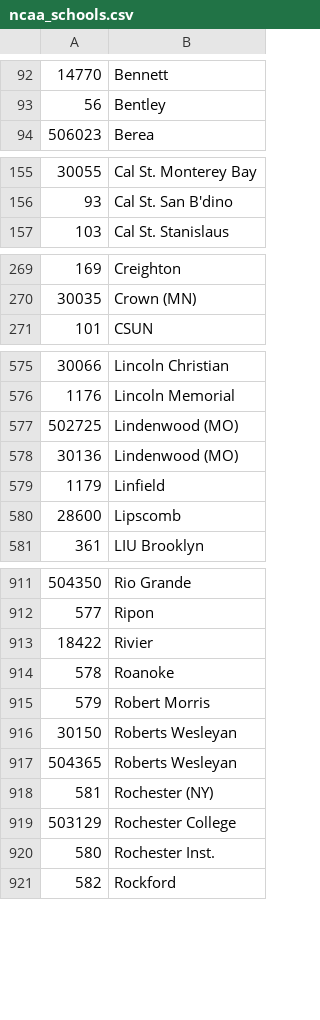
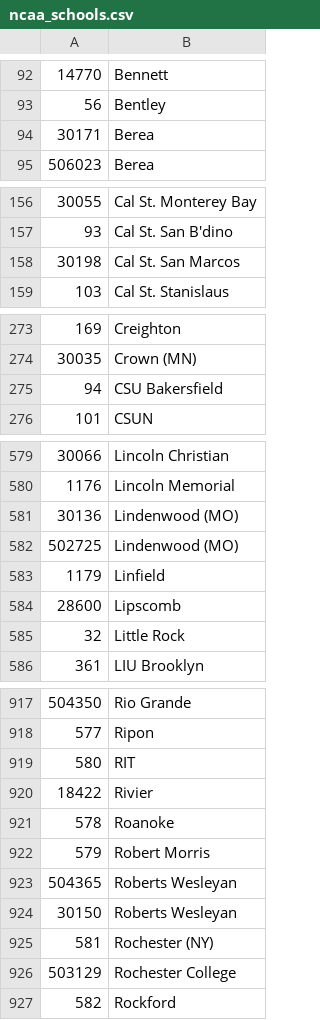
Before and after one commit to octonion/field_hockey, a CSV file: csv/ncaa_schools.csv, drawn as a sheet; only a part is shown, gaps mark what is left out; the diff covers the shown part only.

```diff
--- a/csv/ncaa_schools.csv
+++ b/csv/ncaa_schools.csv
@@ -93,2 +93,3 @@
 56,Bentley
+30171,Berea
 506023,Berea
@@ -156,2 +157,3 @@
 93,Cal St. San B'dino
+30198,Cal St. San Marcos
 103,Cal St. Stanislaus
@@ -270,2 +274,3 @@
 30035,Crown (MN)
+94,CSU Bakersfield
 101,CSUN
@@ -576,6 +580,7 @@
 1176,Lincoln Memorial
+30136,Lindenwood (MO)
 502725,Lindenwood (MO)
-30136,Lindenwood (MO)
 1179,Linfield
 28600,Lipscomb
+32,Little Rock
 361,LIU Brooklyn
@@ -912,2 +918,3 @@
 577,Ripon
+580,RIT
 18422,Rivier
@@ -915,7 +922,6 @@
 579,Robert Morris
+504365,Roberts Wesleyan
 30150,Roberts Wesleyan
-504365,Roberts Wesleyan
 581,Rochester (NY)
 503129,Rochester College
-580,Rochester Inst.
 582,Rockford
```
Also changed, not shown: 11 added rows, 7 removed rows, 6 moved rows and 2 edited cells elsewhere in this file, sos/current_ranking.csv, 25 other files.
